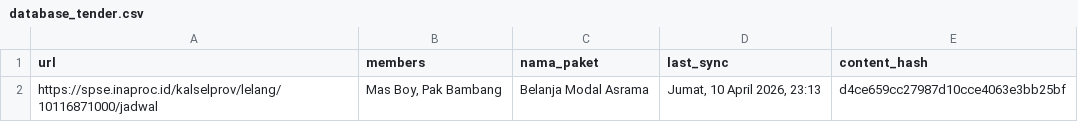
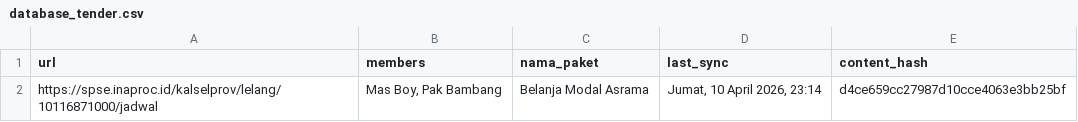
Before and after one commit to israndria/procurement_core, a CSV file: database_tender.csv, drawn as a sheet.

Commit message:
chore: update database_tender.csv via Streamlit [Jumat, 10 April 2026, 23:14]

```diff
--- a/database_tender.csv
+++ b/database_tender.csv
@@ -1,2 +1,2 @@
 url,members,nama_paket,last_sync,content_hash
-https://spse.inaproc.id/kalselprov/lelang/10116871000/jadwal,"Mas Boy, Pak Bambang",Belanja Modal Asrama,"Jumat, 10 April 2026, 23:13",d4ce659cc27987d10cce4063e3bb25bf
+https://spse.inaproc.id/kalselprov/lelang/10116871000/jadwal,"Mas Boy, Pak Bambang",Belanja Modal Asrama,"Jumat, 10 April 2026, 23:14",d4ce659cc27987d10cce4063e3bb25bf
```
